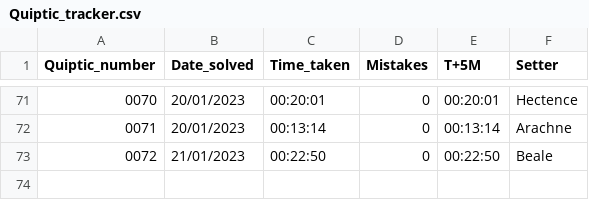
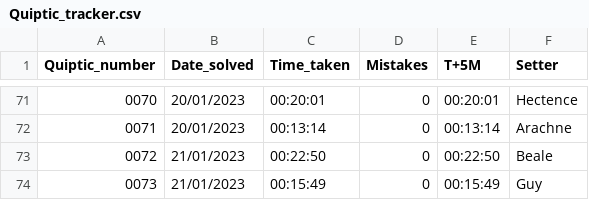
Before and after one commit to AngusRobinson/Crosswords, a CSV file: Quiptic_tracker.csv, drawn as a sheet; only a part is shown, gaps mark what is left out.

Commit message:
Q73

```diff
--- a/Quiptic_tracker.csv
+++ b/Quiptic_tracker.csv
@@ -73 +73,2 @@
 0072,21/01/2023,00:22:50,0,00:22:50,Beale
+0073,21/01/2023,00:15:49,0,00:15:49,Guy
```
